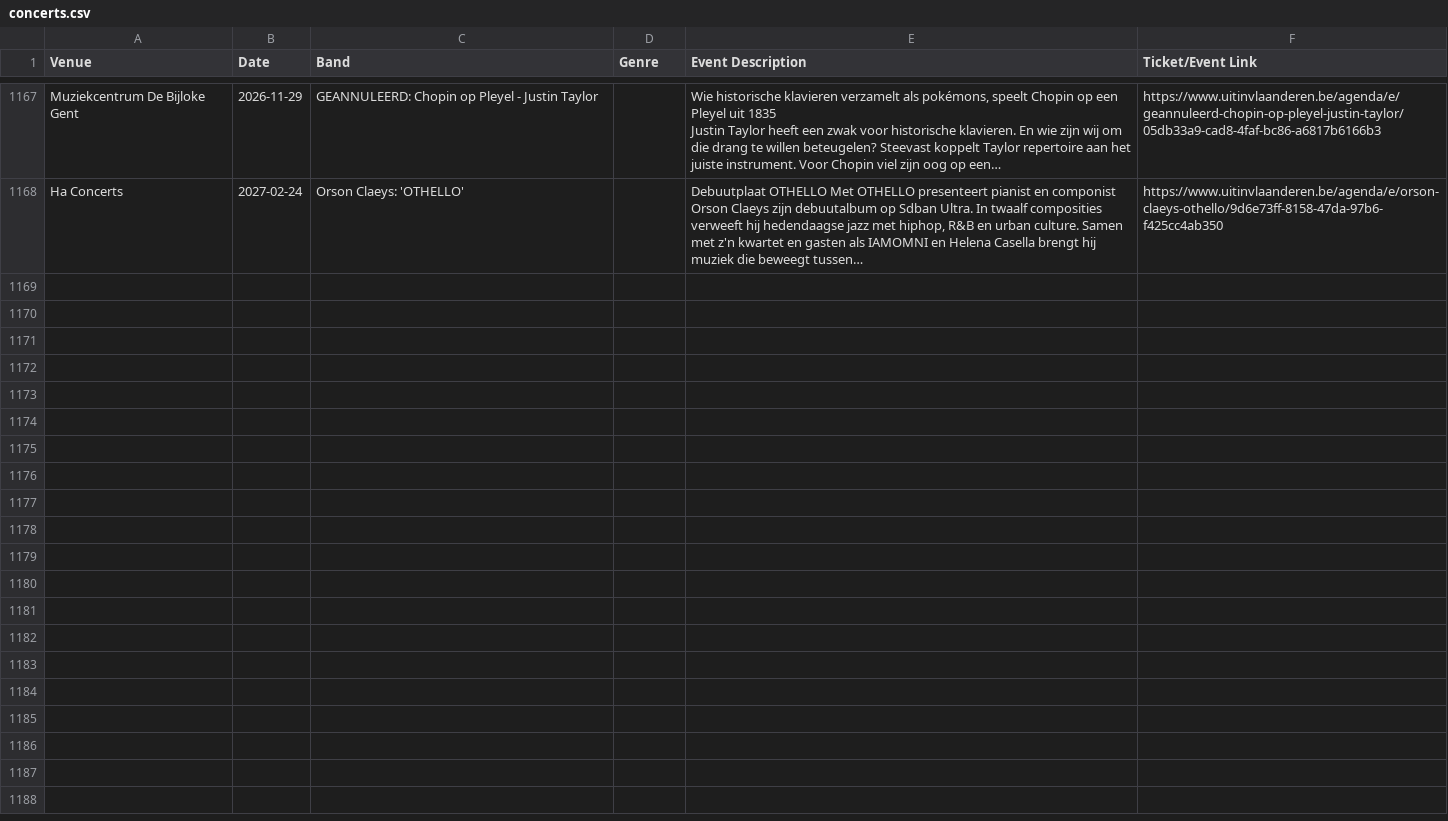
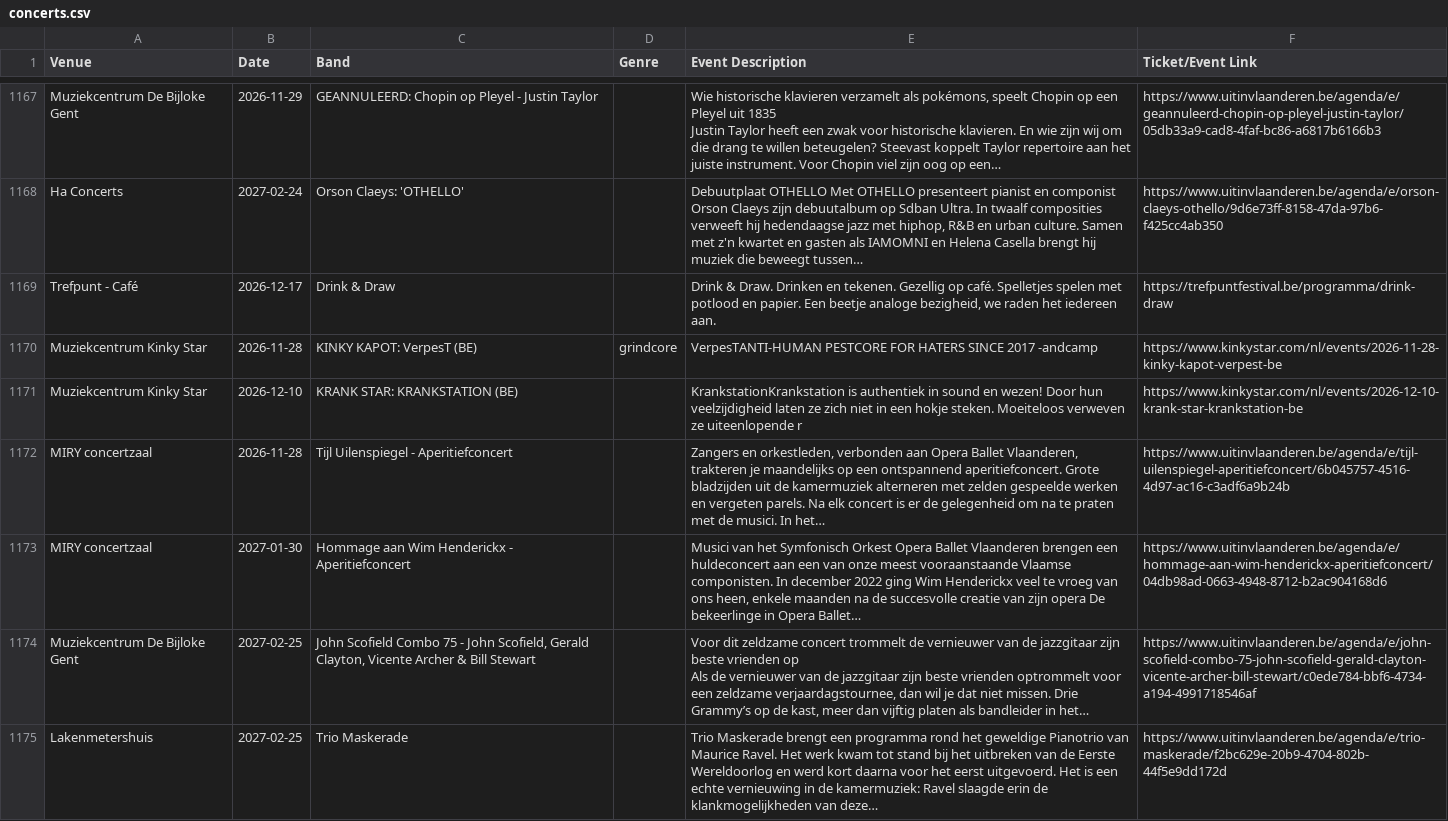
Before and after one commit to gillesgerlo/gent-concerts-playlist, a CSV file: data/gent/concerts.csv, drawn as a sheet; only a part is shown, gaps mark what is left out.

```diff
--- a/data/gent/concerts.csv
+++ b/data/gent/concerts.csv
@@ -1567 +1567,10 @@ Justin Taylor heeft een zwak voor historische klavieren. En wie zijn wij om die
 Ha Concerts,2027-02-24,Orson Claeys: 'OTHELLO',,"Debuutplaat OTHELLO Met OTHELLO presenteert pianist en componist Orson Claeys zijn debuutalbum op Sdban Ultra. In twaalf composities verweeft hij hedendaagse jazz met hiphop, R&B en urban culture. Samen met z'n kwartet en gasten als IAMOMNI en Helena Casella brengt hij muziek die beweegt tussen…",https://www.uitinvlaanderen.be/agenda/e/orson-claeys-othello/9d6e73ff-8158-47da-97b6-f425cc4ab350
+Trefpunt - Café,2026-12-17,Drink & Draw,,"Drink & Draw. Drinken en tekenen. Gezellig op café. Spelletjes spelen met potlood en papier. Een beetje analoge bezigheid, we raden het iedereen aan.",https://trefpuntfestival.be/programma/drink-draw
+Muziekcentrum Kinky Star,2026-11-28,KINKY KAPOT: VerpesT (BE),grindcore,VerpesTANTI-HUMAN PESTCORE FOR HATERS SINCE 2017 -andcamp,https://www.kinkystar.com/nl/events/2026-11-28-kinky-kapot-verpest-be
+Muziekcentrum Kinky Star,2026-12-10,KRANK STAR: KRANKSTATION (BE),,KrankstationKrankstation is authentiek in sound en wezen! Door hun veelzijdigheid laten ze zich niet in een hokje steken. Moeiteloos verweven ze uiteenlopende r,https://www.kinkystar.com/nl/events/2026-12-10-krank-star-krankstation-be
+MIRY concertzaal,2026-11-28,Tijl Uilenspiegel - Aperitiefconcert,,"Zangers en orkestleden, verbonden aan Opera Ballet Vlaanderen, trakteren je maandelijks op een ontspannend aperitiefconcert. Grote bladzijden uit de kamermuziek alterneren met zelden gespeelde werken en vergeten parels. Na elk concert is er de gelegenheid om na te praten met de musici. In het…",https://www.uitinvlaanderen.be/agenda/e/tijl-uilenspiegel-aperitiefconcert/6b045757-4516-4d97-ac16-c3adf6a9b24b
+MIRY concertzaal,2027-01-30,Hommage aan Wim Henderickx - Aperitiefconcert,,"Musici van het Symfonisch Orkest Opera Ballet Vlaanderen brengen een huldeconcert aan een van onze meest vooraanstaande Vlaamse componisten. In december 2022 ging Wim Henderickx veel te vroeg van ons heen, enkele maanden na de succesvolle creatie van zijn opera De bekeerlinge in Opera Ballet…",https://www.uitinvlaanderen.be/agenda/e/hommage-aan-wim-henderickx-aperitiefconcert/04db98ad-0663-4948-8712-b2ac904168d6
+Muziekcentrum De Bijloke Gent,2027-02-25,"John Scofield Combo 75 - John Scofield, Gerald Clayton, Vicente Archer & Bill Stewart",,"Voor dit zeldzame concert trommelt de vernieuwer van de jazzgitaar zijn beste vrienden op
+
+Als de vernieuwer van de jazzgitaar zijn beste vrienden optrommelt voor een zeldzame verjaardagstournee, dan wil je dat niet missen. Drie Grammy’s op de kast, meer dan vijftig platen als bandleider in het…",https://www.uitinvlaanderen.be/agenda/e/john-scofield-combo-75-john-scofield-gerald-clayton-vicente-archer-bill-stewart/c0ede784-bbf6-4734-a194-4991718546af
+Lakenmetershuis,2027-02-25,Trio Maskerade,,Trio Maskerade brengt een programma rond het geweldige Pianotrio van Maurice Ravel. Het werk kwam tot stand bij het uitbreken van de Eerste Wereldoorlog en werd kort daarna voor het eerst uitgevoerd. Het is een echte vernieuwing in de kamermuziek: Ravel slaagde erin de klankmogelijkheden van deze…,https://www.uitinvlaanderen.be/agenda/e/trio-maskerade/f2bc629e-20b9-4704-802b-44f5e9dd172d
```
Also changed, not shown: data/brugge/concerts.csv, 6 other files.
